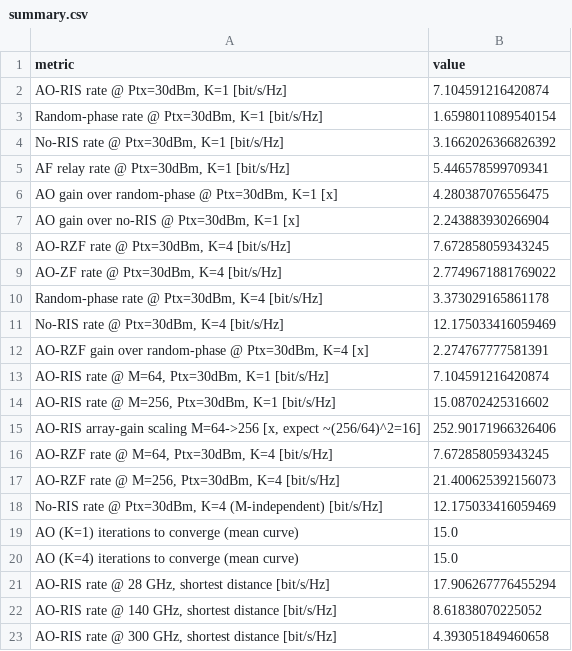
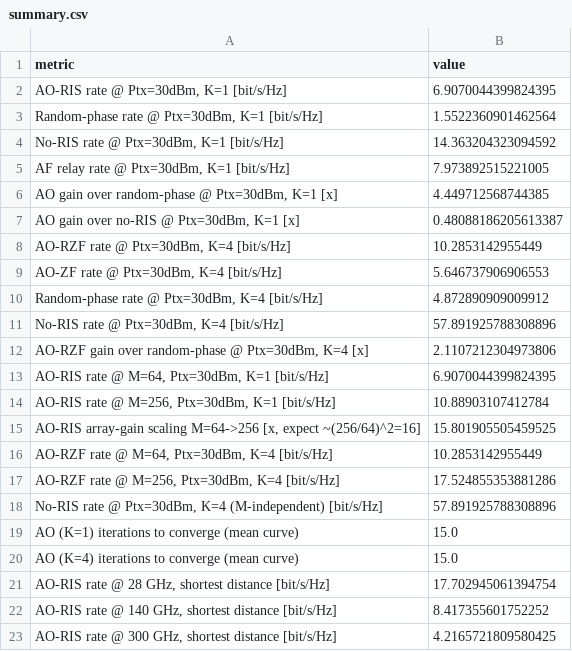
Before and after one commit to chirag9935/Minor, a CSV file: ris_project/results/summary.csv, drawn as a sheet.

```diff
--- a/ris_project/results/summary.csv
+++ b/ris_project/results/summary.csv
@@ -1,23 +1,23 @@
 metric,value
-"AO-RIS rate @ Ptx=30dBm, K=1 [bit/s/Hz]",7.104591216420874
-"Random-phase rate @ Ptx=30dBm, K=1 [bit/s/Hz]",1.6598011089540154
-"No-RIS rate @ Ptx=30dBm, K=1 [bit/s/Hz]",3.1662026366826392
-"AF relay rate @ Ptx=30dBm, K=1 [bit/s/Hz]",5.446578599709341
-"AO gain over random-phase @ Ptx=30dBm, K=1 [x]",4.280387076556475
-"AO gain over no-RIS @ Ptx=30dBm, K=1 [x]",2.243883930266904
-"AO-RZF rate @ Ptx=30dBm, K=4 [bit/s/Hz]",7.672858059343245
-"AO-ZF rate @ Ptx=30dBm, K=4 [bit/s/Hz]",2.7749671881769022
-"Random-phase rate @ Ptx=30dBm, K=4 [bit/s/Hz]",3.373029165861178
-"No-RIS rate @ Ptx=30dBm, K=4 [bit/s/Hz]",12.175033416059469
-"AO-RZF gain over random-phase @ Ptx=30dBm, K=4 [x]",2.274767777581391
-"AO-RIS rate @ M=64, Ptx=30dBm, K=1 [bit/s/Hz]",7.104591216420874
-"AO-RIS rate @ M=256, Ptx=30dBm, K=1 [bit/s/Hz]",15.08702425316602
-"AO-RIS array-gain scaling M=64->256 [x, expect ~(256/64)^2=16]",252.90171966326406
-"AO-RZF rate @ M=64, Ptx=30dBm, K=4 [bit/s/Hz]",7.672858059343245
-"AO-RZF rate @ M=256, Ptx=30dBm, K=4 [bit/s/Hz]",21.400625392156073
-"No-RIS rate @ Ptx=30dBm, K=4 (M-independent) [bit/s/Hz]",12.175033416059469
+"AO-RIS rate @ Ptx=30dBm, K=1 [bit/s/Hz]",6.9070044399824395
+"Random-phase rate @ Ptx=30dBm, K=1 [bit/s/Hz]",1.5522360901462564
+"No-RIS rate @ Ptx=30dBm, K=1 [bit/s/Hz]",14.363204323094592
+"AF relay rate @ Ptx=30dBm, K=1 [bit/s/Hz]",7.973892515221005
+"AO gain over random-phase @ Ptx=30dBm, K=1 [x]",4.449712568744385
+"AO gain over no-RIS @ Ptx=30dBm, K=1 [x]",0.48088186205613387
+"AO-RZF rate @ Ptx=30dBm, K=4 [bit/s/Hz]",10.2853142955449
+"AO-ZF rate @ Ptx=30dBm, K=4 [bit/s/Hz]",5.646737906906553
+"Random-phase rate @ Ptx=30dBm, K=4 [bit/s/Hz]",4.872890909009912
+"No-RIS rate @ Ptx=30dBm, K=4 [bit/s/Hz]",57.891925788308896
+"AO-RZF gain over random-phase @ Ptx=30dBm, K=4 [x]",2.1107212304973806
+"AO-RIS rate @ M=64, Ptx=30dBm, K=1 [bit/s/Hz]",6.9070044399824395
+"AO-RIS rate @ M=256, Ptx=30dBm, K=1 [bit/s/Hz]",10.88903107412784
+"AO-RIS array-gain scaling M=64->256 [x, expect ~(256/64)^2=16]",15.801905505459525
+"AO-RZF rate @ M=64, Ptx=30dBm, K=4 [bit/s/Hz]",10.2853142955449
+"AO-RZF rate @ M=256, Ptx=30dBm, K=4 [bit/s/Hz]",17.524855353881286
+"No-RIS rate @ Ptx=30dBm, K=4 (M-independent) [bit/s/Hz]",57.891925788308896
 AO (K=1) iterations to converge (mean curve),15.0
 AO (K=4) iterations to converge (mean curve),15.0
-"AO-RIS rate @ 28 GHz, shortest distance [bit/s/Hz]",17.906267776455294
-"AO-RIS rate @ 140 GHz, shortest distance [bit/s/Hz]",8.61838070225052
-"AO-RIS rate @ 300 GHz, shortest distance [bit/s/Hz]",4.393051849460658
+"AO-RIS rate @ 28 GHz, shortest distance [bit/s/Hz]",17.702945061394754
+"AO-RIS rate @ 140 GHz, shortest distance [bit/s/Hz]",8.417355601752252
+"AO-RIS rate @ 300 GHz, shortest distance [bit/s/Hz]",4.2165721809580425
```
Also changed, not shown: 5 other files.
